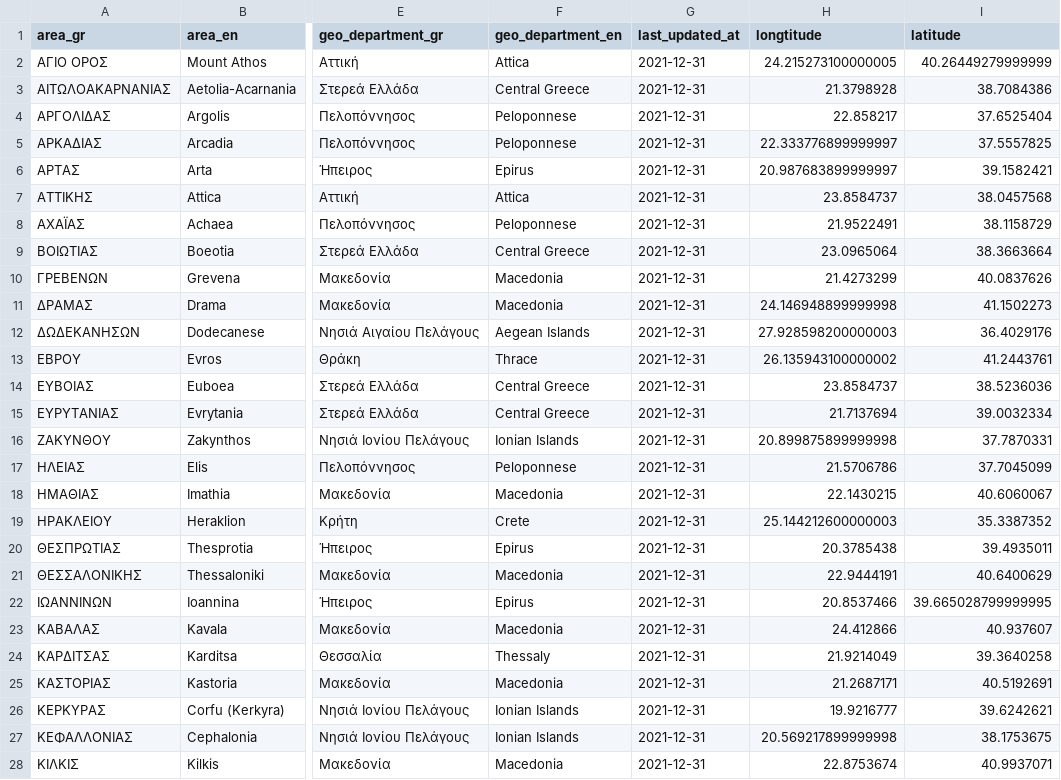
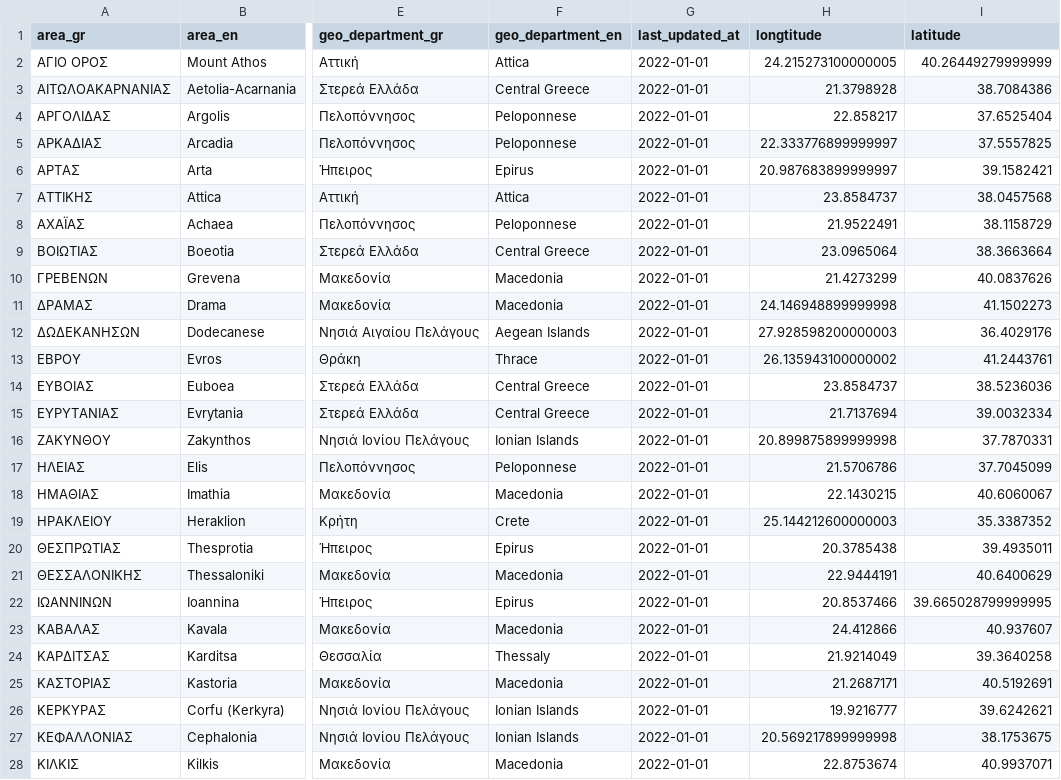
Before and after one commit to Covid-19-Response-Greece/covid19-data-greece, a CSV file: data/greece/regional/regions_daily.csv, drawn as a sheet; only a part is shown, gaps mark what is left out; the diff covers the shown part only; the diff names each change by its address in the sheet, - before the commit and + after, or states it on an @@ line.

```diff
--- a/data/greece/regional/regions_daily.csv
+++ b/data/greece/regional/regions_daily.csv
-G2:G28 (last_updated_at): 2021-12-31
+G2:G28 (last_updated_at): 2022-01-01
```
Also changed, not shown: 25 edited cells elsewhere in this file, data/all_countries/general/time_series_covid19_confirmed_global.csv, data/greece/regional/regions_cumulative.csv, 7 other files.
